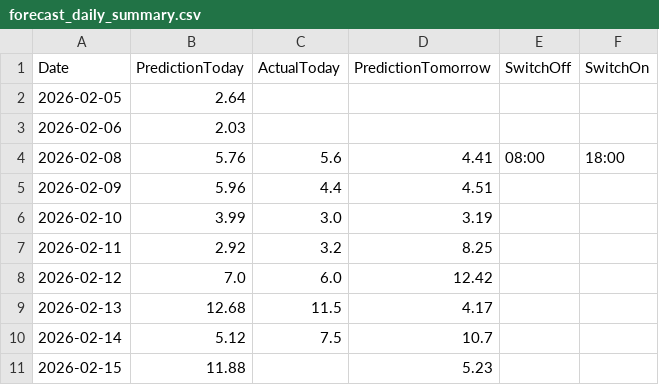
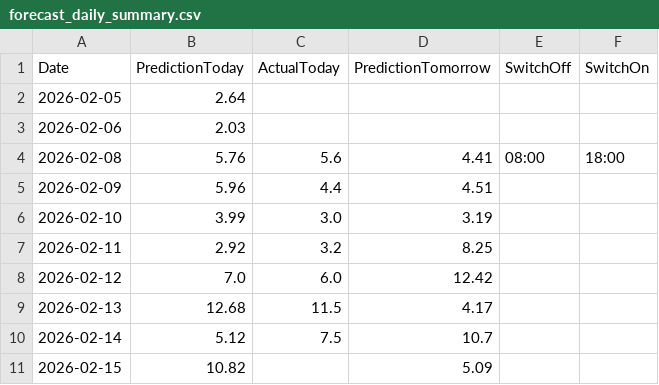
Before and after one commit to lkjhgfdsa2020/FVE, a CSV file: forecasts/forecast_daily_summary.csv, drawn as a sheet.

```diff
--- a/forecasts/forecast_daily_summary.csv
+++ b/forecasts/forecast_daily_summary.csv
@@ -10,2 +10,2 @@ Date,PredictionToday,ActualToday,PredictionTomorrow,SwitchOff,SwitchOn
 2026-02-14,5.12,7.5,10.7,,
-2026-02-15,11.88,,5.23,,
+2026-02-15,10.82,,5.09,,
```
Also changed, not shown: 1 other file.
